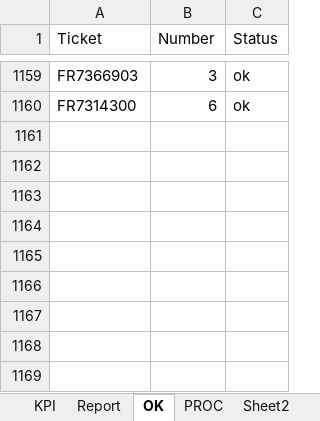
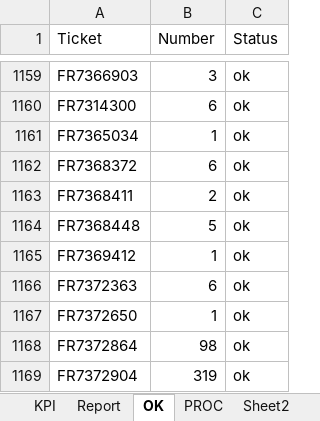
Before and after one commit to violencepierre/GCOH-Tickets-for-Processing, an Excel workbook: F3 2024 mappings.xlsx, sheet OK, drawn as a sheet; only a part is shown, gaps mark what is left out; values as stored, in another font and other column widths than the file's, no borders; conditional formats and table styles not drawn; the diff names each change by its address in the sheet, - before the commit and + after, or states it on an @@ line.

```diff
--- a/F3 2024 mappings.xlsx (sheet OK)
+++ b/F3 2024 mappings.xlsx (sheet OK)
+row 1161: FR7365034 | 1 | ok
+row 1162: FR7368372 | 6 | ok
+row 1163: FR7368411 | 2 | ok
+row 1164: FR7368448 | 5 | ok
+row 1165: FR7369412 | 1 | ok
+row 1166: FR7372363 | 6 | ok
+row 1167: FR7372650 | 1 | ok
+row 1168: FR7372864 | 98 | ok
+row 1169: FR7372904 | 319 | ok
```
Also changed, not shown: sheet PROC, sheet Report, hidden cells, Inputs/PyDump.xlsx, 1 other file.
